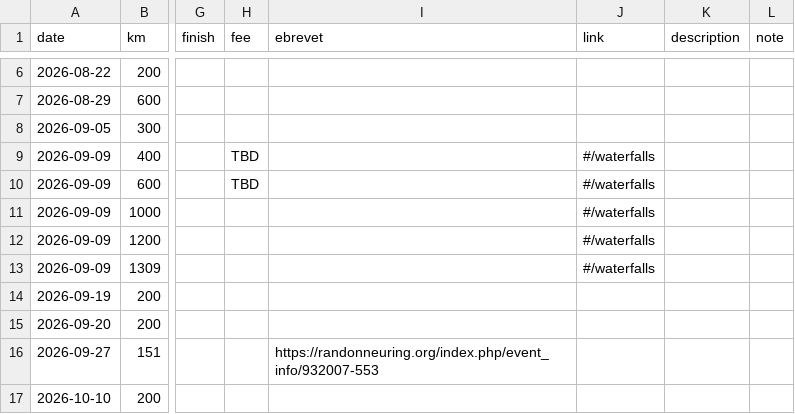
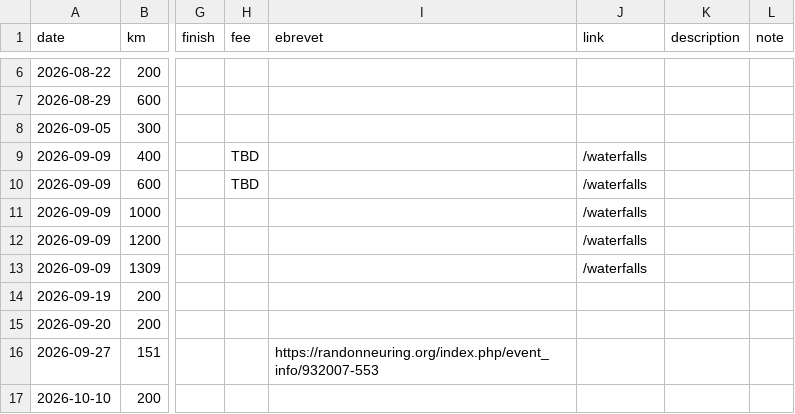
Before and after one commit to peterewills/flxrando.org, a CSV file: site/content/rides.csv, drawn as a sheet; only a part is shown, gaps mark what is left out; the diff names each change by its address in the sheet, - before the commit and + after, or states it on an @@ line.

```diff
--- a/site/content/rides.csv
+++ b/site/content/rides.csv
-J9:J13 (link): #/waterfalls
+J9:J13 (link): /waterfalls
```
Also changed, not shown: 9 other files.
